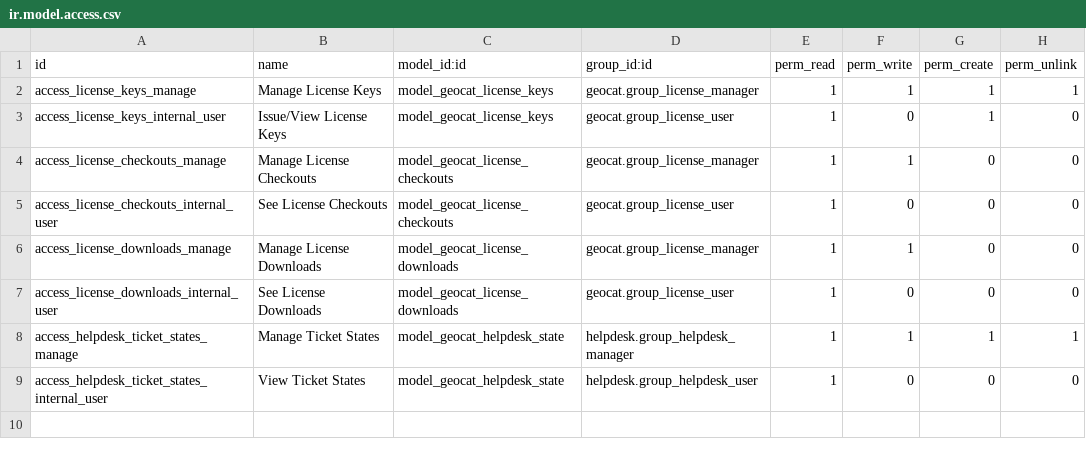
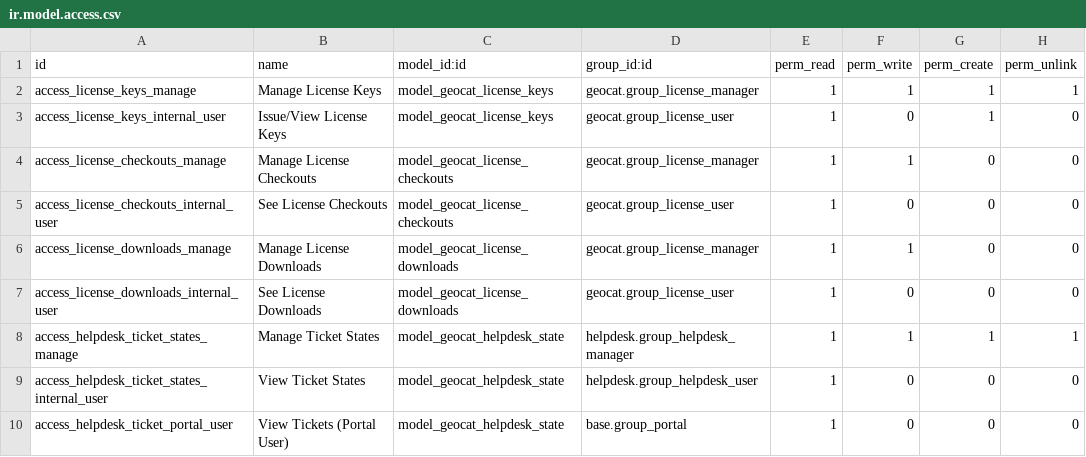
Before and after one commit to GeoCat/odoo, a CSV file: geocat/security/ir.model.access.csv, drawn as a sheet; the diff names each change by its address in the sheet, - before the commit and + after, or states it on an @@ line.

Commit message:
Add perms to helpdesk_portal_ticket_rule, update CSV security

```diff
--- a/geocat/security/ir.model.access.csv
+++ b/geocat/security/ir.model.access.csv
+row 10: access_helpdesk_ticket_portal_user | View Tickets (Portal User) | model_geocat_helpdesk_state | base.group_portal | 1 | 0 | 0 | 0
```
Also changed, not shown: 1 other file.
